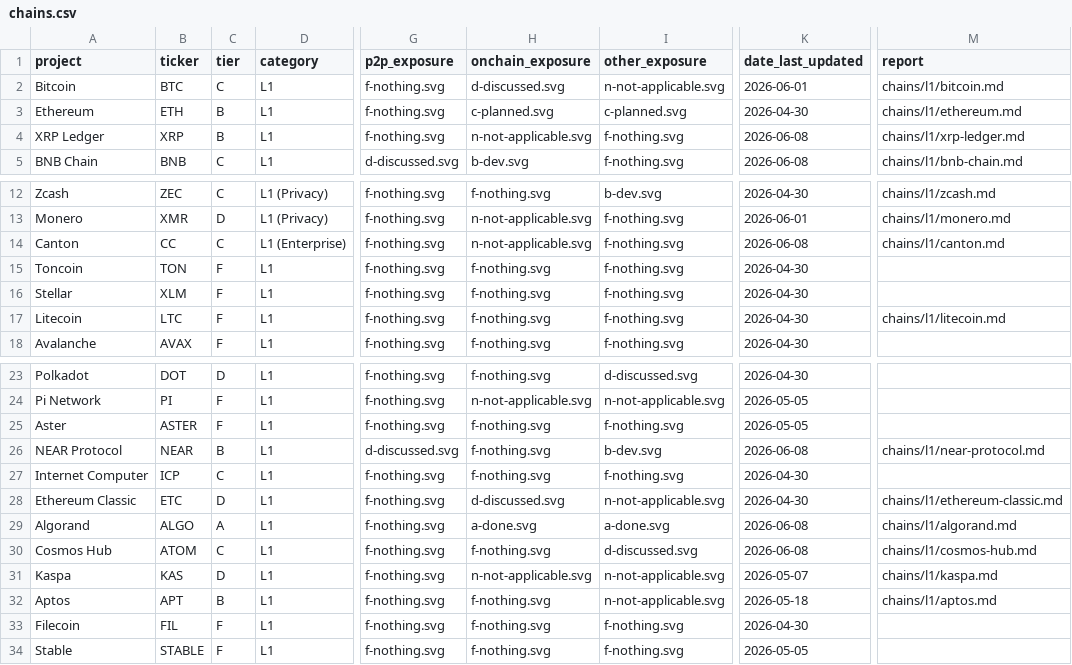
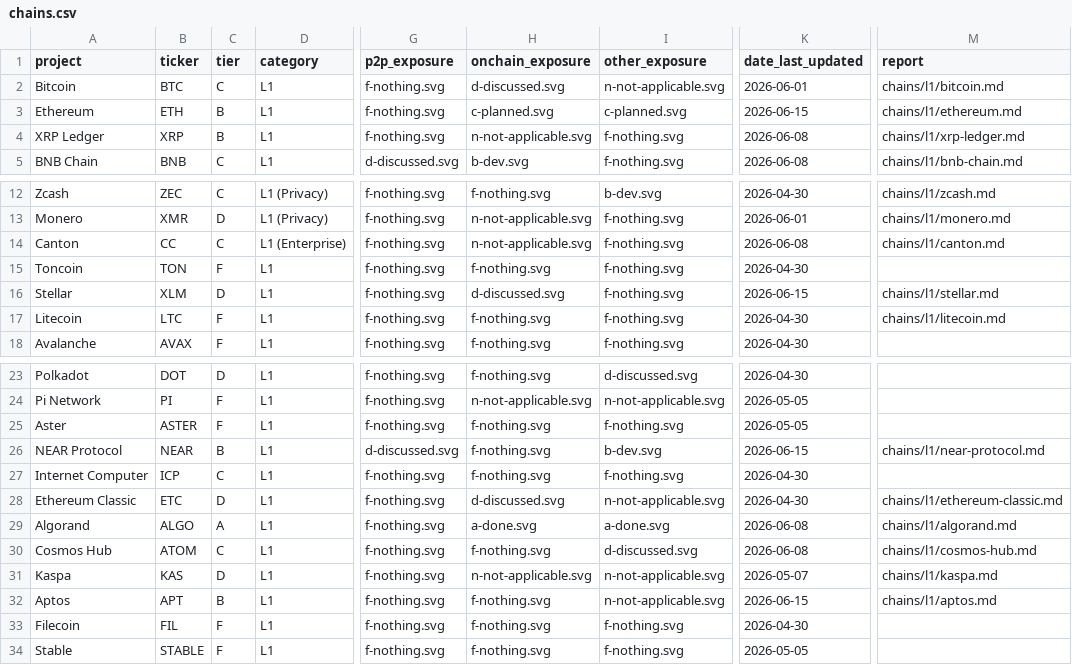
Before and after one commit to tectonic-labs/quantum-tracker-data, a CSV file: chains.csv, drawn as a sheet; only a part is shown, gaps mark what is left out; the diff names each change by its address in the sheet, - before the commit and + after, or states it on an @@ line.

Commit message:
feat: intel sweep Jun 9-15 — Stellar first PQC proposal, NEAR ML-DSA-65 stabilized
- Stellar: On-Chain F→D (CAP-0084 ML-DSA host functions proposed); tier F→D; new public report
- NEAR: ML-DSA-65 stabilized on stable protocol v85 (nearcore#15878); public report updated
- Ethereum: SPHINCS- researcher proposal added; public report updated
- Aptos: ace#137 hybrid PQ PKE PR added; public report updated
- chains.csv: Stellar tier/onchain updated; dates bumped for 4 chains
- chains_commentary.csv: Stellar on-chain commentary added

```diff
--- a/chains.csv
+++ b/chains.csv
-K3 (date_last_updated): 2026-04-30
+K3 (date_last_updated): 2026-06-15
-C16 (tier): F
+C16 (tier): D
-H16 (onchain_exposure): f-nothing.svg
+H16 (onchain_exposure): d-discussed.svg
-K16 (date_last_updated): 2026-04-30
+K16 (date_last_updated): 2026-06-15
-M16 (report): (empty)
+M16 (report): chains/l1/stellar.md
-K26 (date_last_updated): 2026-06-08
+K26 (date_last_updated): 2026-06-15
-K32 (date_last_updated): 2026-05-18
+K32 (date_last_updated): 2026-06-15
```
Also changed, not shown: chains_commentary.csv, 4 other files.
